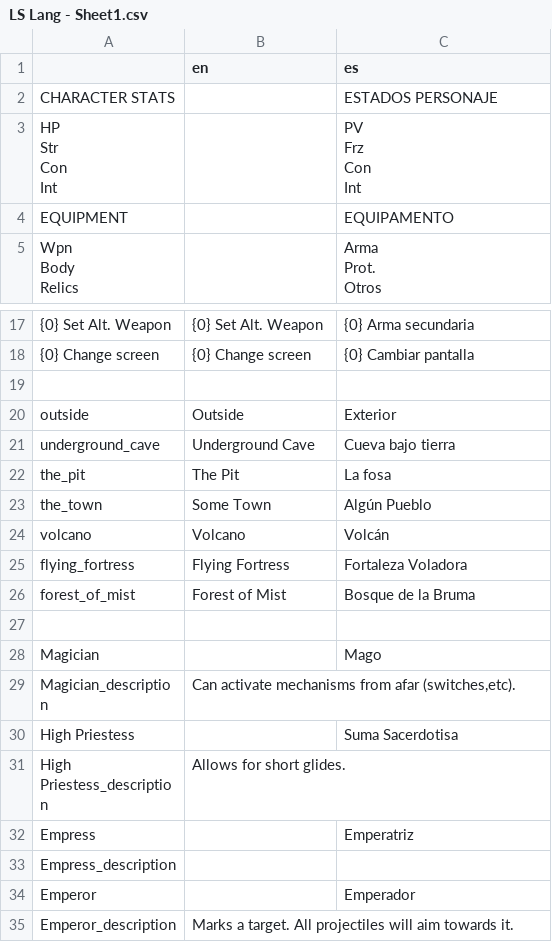
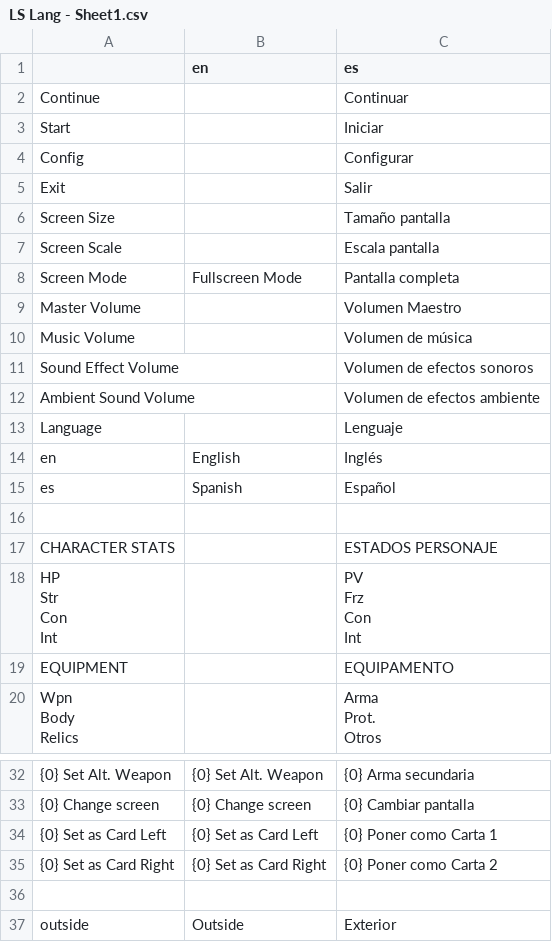
Before and after one commit to orochii/LostSavior, a CSV file: Data/Language/LS Lang - Sheet1.csv, drawn as a sheet; only a part is shown, gaps mark what is left out; the shorter side is filled out with more unchanged rows; the diff names each change by its address in the sheet, - before the commit and + after, or states it on an @@ line.

Commit message:
Config menu now working, replaced font, etc.

```diff
--- a/Data/Language/LS Lang - Sheet1.csv
+++ b/Data/Language/LS Lang - Sheet1.csv
+row 2: Continue |  | Continuar
+row 3: Start |  | Iniciar
+row 4: Config |  | Configurar
+row 5: Exit |  | Salir
+row 6: Screen Size |  | Tamaño pantalla
+row 7: Screen Scale |  | Escala pantalla
+row 8: Screen Mode | Fullscreen Mode | Pantalla completa
+row 9: Master Volume |  | Volumen Maestro
+row 10: Music Volume |  | Volumen de música
+row 11: Sound Effect Volume |  | Volumen de efectos sonoros
+row 12: Ambient Sound Volume |  | Volumen de efectos ambiente
+row 13: Language |  | Lenguaje
+row 14: en | English | Inglés
+row 15: es | Spanish | Español
+row 16: (empty)
+row 34: {0} Set as Card Left | {0} Set as Card Left | {0} Poner como Carta 1
+row 35: {0} Set as Card Right | {0} Set as Card Right | {0} Poner como Carta 2
```
Also changed, not shown: 33 other files.
